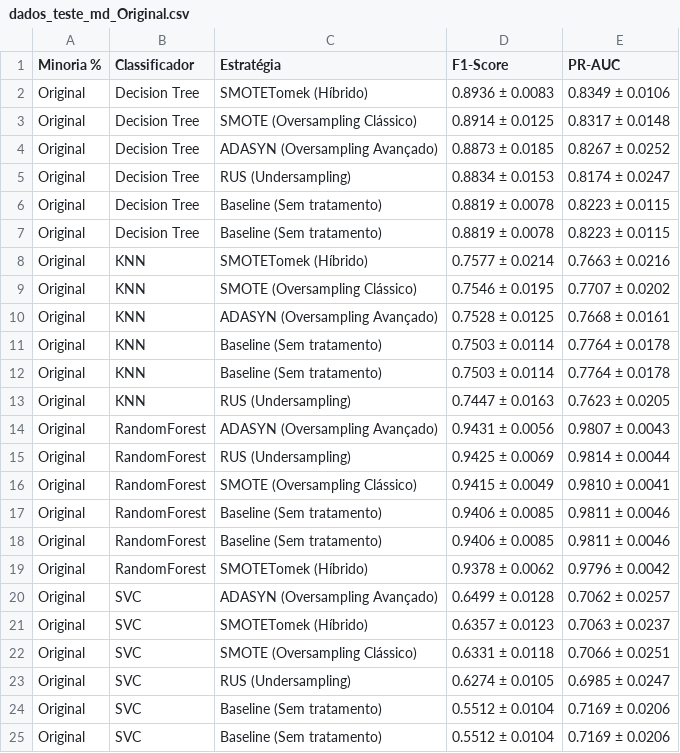
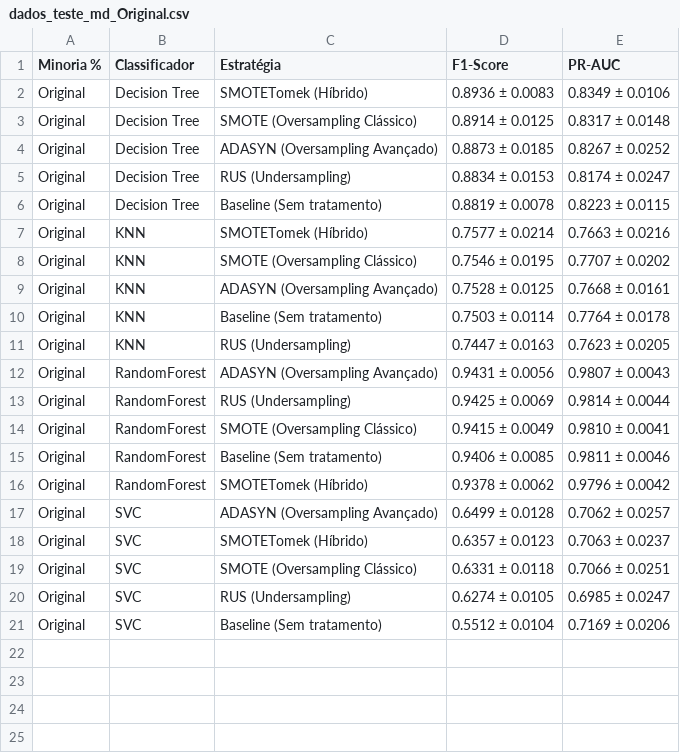
Before and after one commit to BrunoLallo/Desb-Comp-Min-Dados, a CSV file: dados_teste_md_Original.csv, drawn as a sheet; the diff names each change by its address in the sheet, - before the commit and + after, or states it on an @@ line.

```diff
--- a/dados_teste_md_Original.csv
+++ b/dados_teste_md_Original.csv
-row 7: Original | Decision Tree | Baseline (Sem tratamento) | 0.8819 ± 0.0078 | 0.8223 ± 0.0115
-row 11: Original | KNN | Baseline (Sem tratamento) | 0.7503 ± 0.0114 | 0.7764 ± 0.0178
-row 18: Original | RandomForest | Baseline (Sem tratamento) | 0.9406 ± 0.0085 | 0.9811 ± 0.0046
-row 24: Original | SVC | Baseline (Sem tratamento) | 0.5512 ± 0.0104 | 0.7169 ± 0.0206
```
Also changed, not shown: dados_teste_md_10pct.csv, dados_teste_md_1pct.csv, 3 other files.
